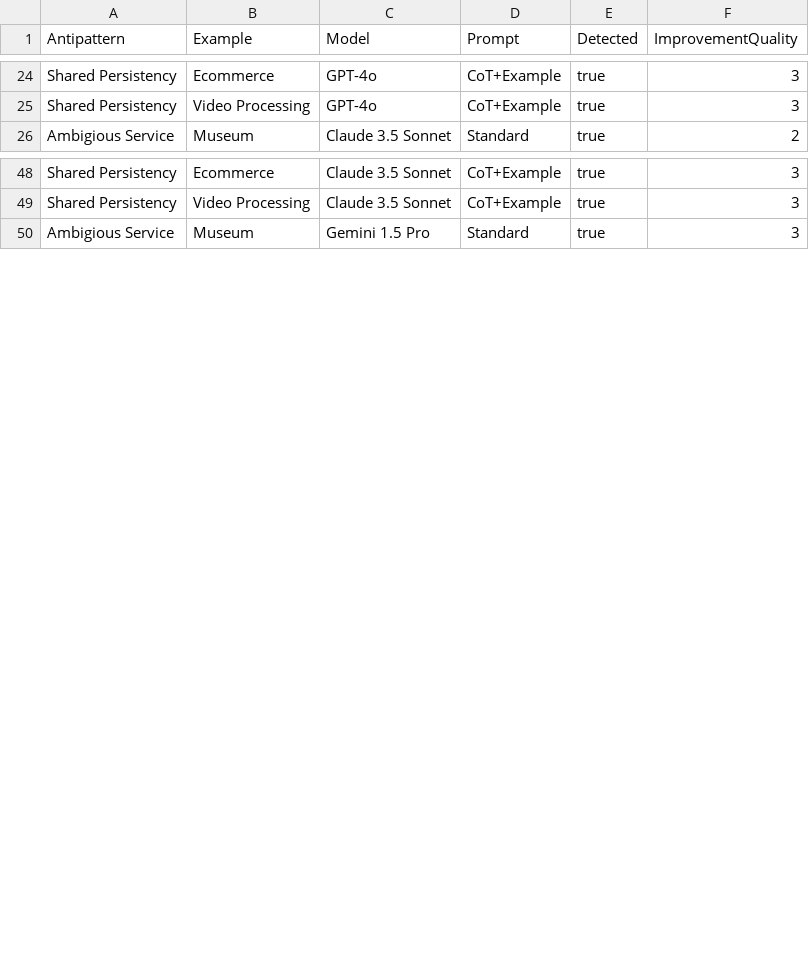
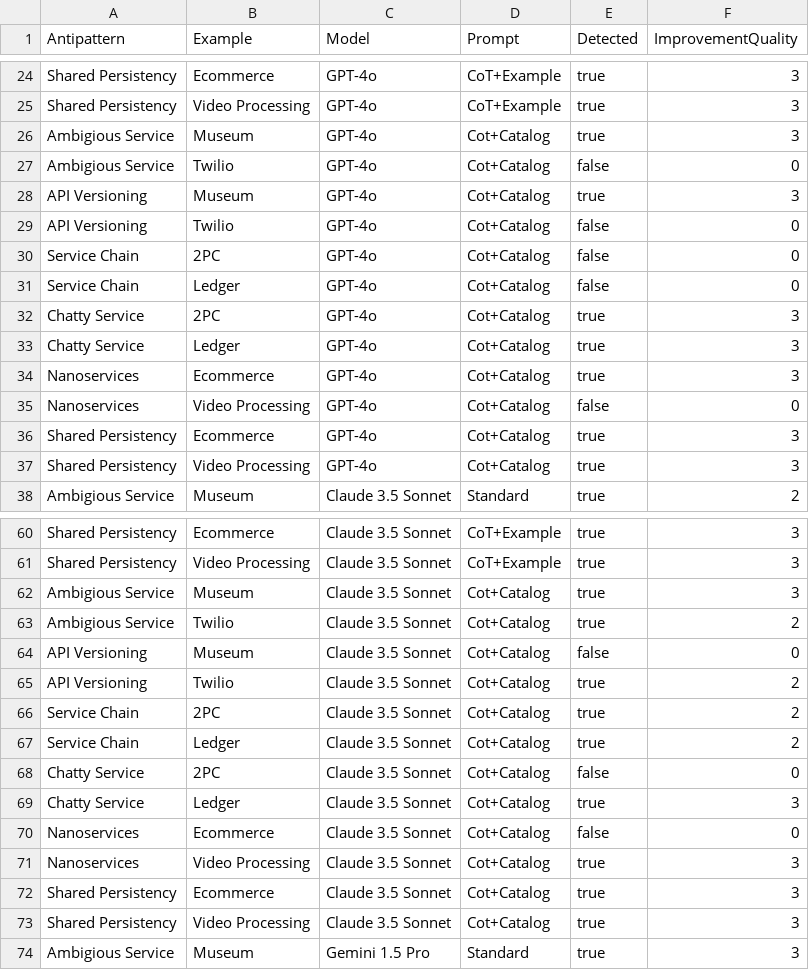
Before and after one commit to fapfaff/ai-detection-of-architectural-antipatterns, a CSV file: evaluation/detection_results.csv, drawn as a sheet; only a part is shown, gaps mark what is left out; the diff names each change by its address in the sheet, - before the commit and + after, or states it on an @@ line.

Commit message:
evaluate claude, gpt cot+catalog

```diff
--- a/evaluation/detection_results.csv
+++ b/evaluation/detection_results.csv
+row 26: Ambigious Service | Museum | GPT-4o | Cot+Catalog | true | 3
+row 27: Ambigious Service | Twilio | GPT-4o | Cot+Catalog | false | 0
+row 28: API Versioning | Museum | GPT-4o | Cot+Catalog | true | 3
+row 29: API Versioning | Twilio | GPT-4o | Cot+Catalog | false | 0
+row 30: Service Chain | 2PC | GPT-4o | Cot+Catalog | false | 0
+row 31: Service Chain | Ledger | GPT-4o | Cot+Catalog | false | 0
+row 32: Chatty Service | 2PC | GPT-4o | Cot+Catalog | true | 3
+row 33: Chatty Service | Ledger | GPT-4o | Cot+Catalog | true | 3
+row 34: Nanoservices | Ecommerce | GPT-4o | Cot+Catalog | true | 3
+row 35: Nanoservices | Video Processing | GPT-4o | Cot+Catalog | false | 0
+row 36: Shared Persistency | Ecommerce | GPT-4o | Cot+Catalog | true | 3
+row 37: Shared Persistency | Video Processing | GPT-4o | Cot+Catalog | true | 3
+row 62: Ambigious Service | Museum | Claude 3.5 Sonnet | Cot+Catalog | true | 3
+row 63: Ambigious Service | Twilio | Claude 3.5 Sonnet | Cot+Catalog | true | 2
+row 64: API Versioning | Museum | Claude 3.5 Sonnet | Cot+Catalog | false | 0
+row 65: API Versioning | Twilio | Claude 3.5 Sonnet | Cot+Catalog | true | 2
+row 66: Service Chain | 2PC | Claude 3.5 Sonnet | Cot+Catalog | true | 2
+row 67: Service Chain | Ledger | Claude 3.5 Sonnet | Cot+Catalog | true | 2
+row 68: Chatty Service | 2PC | Claude 3.5 Sonnet | Cot+Catalog | false | 0
+row 69: Chatty Service | Ledger | Claude 3.5 Sonnet | Cot+Catalog | true | 3
+row 70: Nanoservices | Ecommerce | Claude 3.5 Sonnet | Cot+Catalog | false | 0
+row 71: Nanoservices | Video Processing | Claude 3.5 Sonnet | Cot+Catalog | true | 3
+row 72: Shared Persistency | Ecommerce | Claude 3.5 Sonnet | Cot+Catalog | true | 3
+row 73: Shared Persistency | Video Processing | Claude 3.5 Sonnet | Cot+Catalog | true | 3
```
